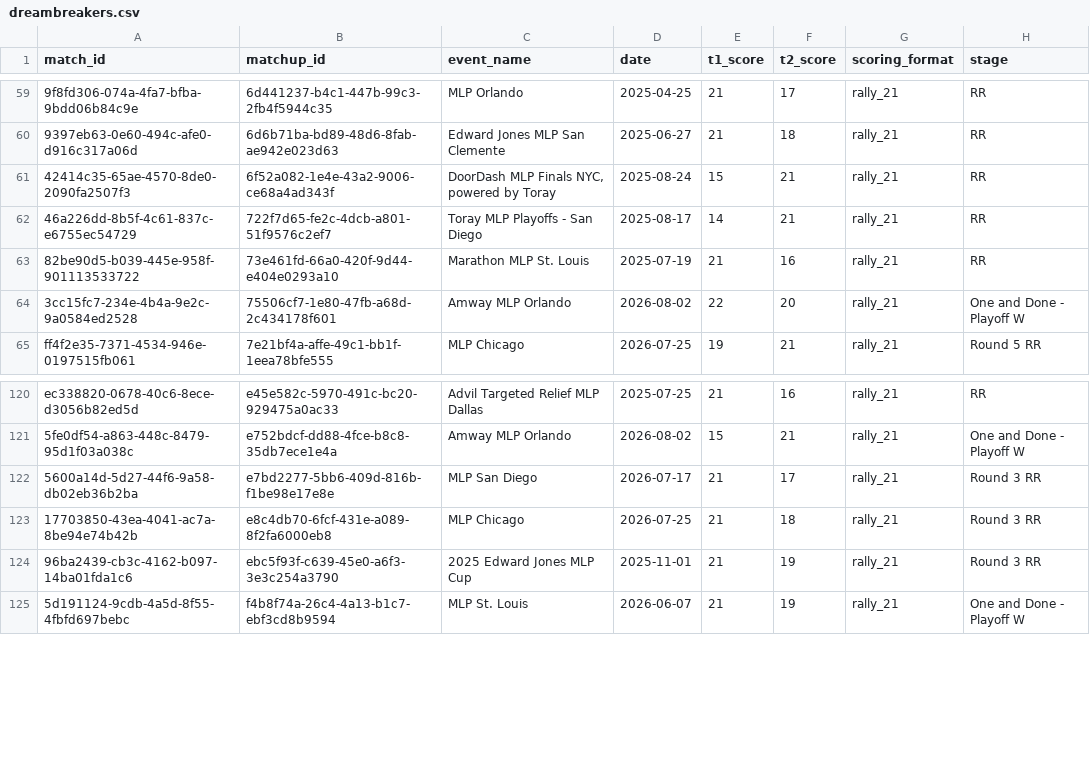
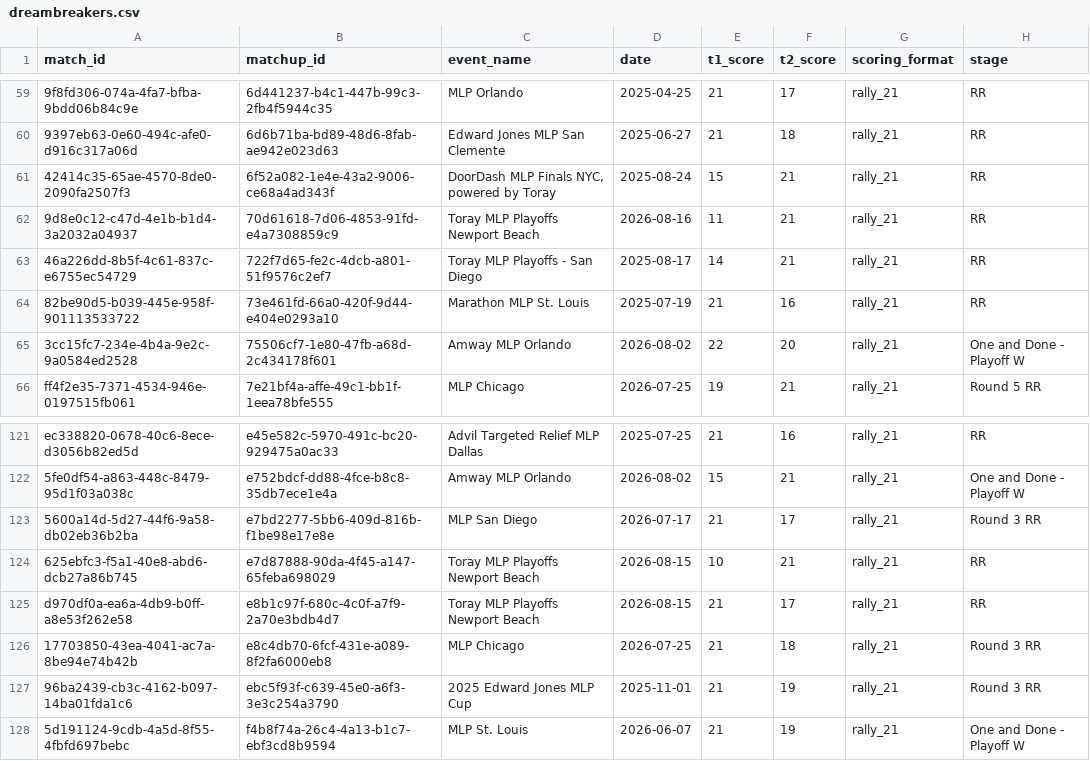
Before and after one commit to chad-murphy-data/pickleball, a CSV file: data/dreambreakers.csv, drawn as a sheet; only a part is shown, gaps mark what is left out; the diff names each change by its address in the sheet, - before the commit and + after, or states it on an @@ line.

```diff
--- a/data/dreambreakers.csv
+++ b/data/dreambreakers.csv
+row 62: 9d8e0c12-c47d-4e1b-b1d4-3a2032a04937 | 70d61618-7d06-4853-91fd-e4a7308859c9 | Toray MLP Playoffs Newport Beach | 2026-08-16 | 11 | 21 | rally_21 | RR
+row 124: 625ebfc3-f5a1-40e8-abd6-dcb27a86b745 | e7d87888-90da-4f45-a147-65feba698029 | Toray MLP Playoffs Newport Beach | 2026-08-15 | 10 | 21 | rally_21 | RR
+row 125: d970df0a-ea6a-4db9-b0ff-a8e53f262e58 | e8b1c97f-680c-4c0f-a7f9-2a70e3bdb4d7 | Toray MLP Playoffs Newport Beach | 2026-08-15 | 21 | 17 | rally_21 | RR
```
Also changed, not shown: data/dropped.csv, data/flags.csv, 5 other files.
